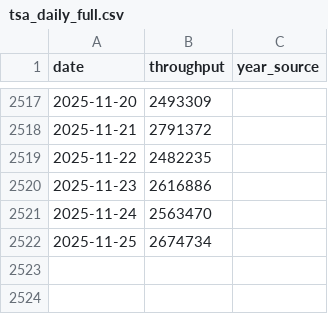
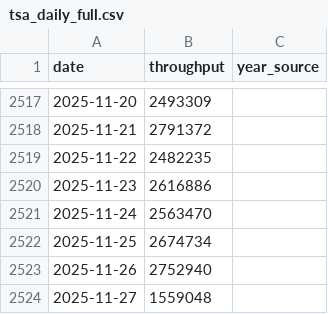
Before and after one commit to KingKoolKat/TSA-forecast-dashboard, a CSV file: data/tsa_daily_full.csv, drawn as a sheet; only a part is shown, gaps mark what is left out.

```diff
--- a/data/tsa_daily_full.csv
+++ b/data/tsa_daily_full.csv
@@ -2522 +2522,3 @@ date,throughput,year_source
 2025-11-25,2674734,
+2025-11-26,2752940,
+2025-11-27,1559048,
```
